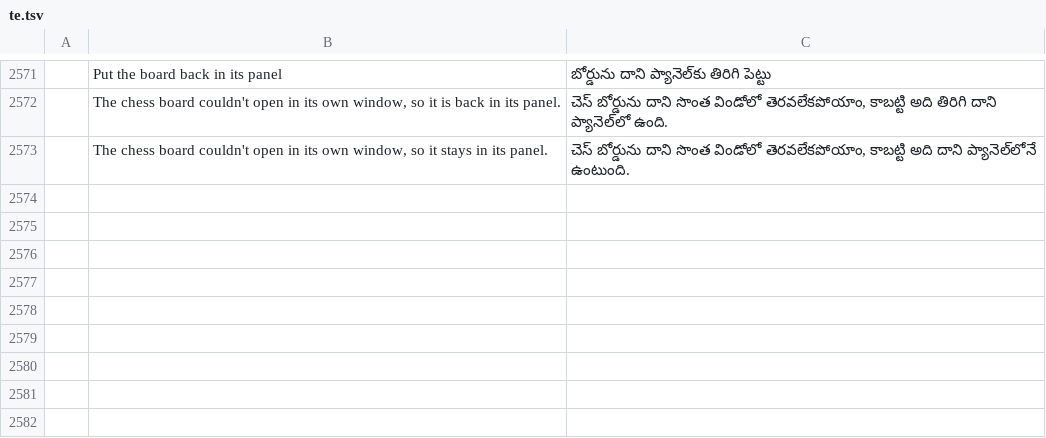
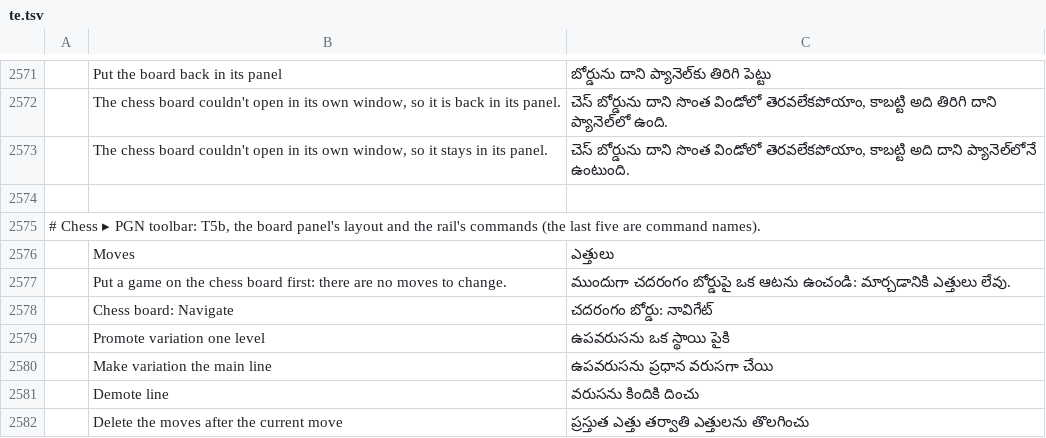
Before and after one commit to DarcioAlberico/pdfcraft-xadrez, a TSV file: crates/ui-egui/src/i18n/te.tsv, drawn as a sheet; only a part is shown, gaps mark what is left out; the diff names each change by its address in the sheet, - before the commit and + after, or states it on an @@ line.

```diff
--- a/crates/ui-egui/src/i18n/te.tsv
+++ b/crates/ui-egui/src/i18n/te.tsv
+row 2574: (empty)
+row 2575: # Chess ▸ PGN toolbar: T5b, the board panel's layout and the rail's commands (the last five are command names).
+row 2576:  | Moves | ఎత్తులు
+row 2577:  | Put a game on the chess board first: there are no moves to change. | ముందుగా చదరంగం బోర్డుపై ఒక ఆటను ఉంచండి: మార్చడానికి ఎత్తులు లేవు.
+row 2578:  | Chess board: Navigate | చదరంగం బోర్డు: నావిగేట్
+row 2579:  | Promote variation one level | ఉపవరుసను ఒక స్థాయి పైకి
+row 2580:  | Make variation the main line | ఉపవరుసను ప్రధాన వరుసగా చేయి
+row 2581:  | Demote line | వరుసను కిందికి దించు
+row 2582:  | Delete the moves after the current move | ప్రస్తుత ఎత్తు తర్వాతి ఎత్తులను తొలగించు
```
Also changed, not shown: crates/ui-egui/src/i18n/bg.tsv, crates/ui-egui/src/i18n/el.tsv, 31 other files.
